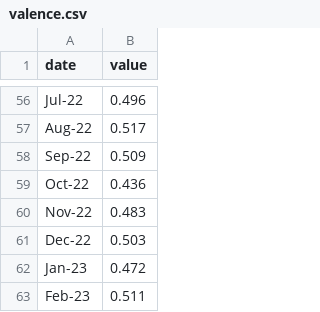
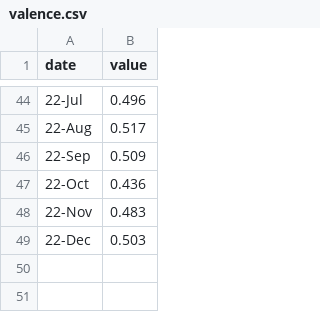
Before and after one commit to asadahmadk/MSDVthesis, a CSV file: valence.csv, drawn as a sheet; only a part is shown, gaps mark what is left out; removed rows and columns are numbered as before the commit, all else as after; the diff covers the shown part only; the diff names each change by its address in the sheet, - before the commit and + after, or states it on an @@ line.

```diff
--- a/valence.csv
+++ b/valence.csv
-A44 (date): Jul-22
+A44 (date): 22-Jul
-A45 (date): Aug-22
+A45 (date): 22-Aug
-A46 (date): Sep-22
+A46 (date): 22-Sep
-A47 (date): Oct-22
+A47 (date): 22-Oct
-A48 (date): Nov-22
+A48 (date): 22-Nov
-A49 (date): Dec-22
+A49 (date): 22-Dec
-row 62: Jan-23 | 0.472
-row 63: Feb-23 | 0.511
```
Also changed, not shown: 4 added rows, 16 removed rows and 38 edited cells elsewhere in this file.
